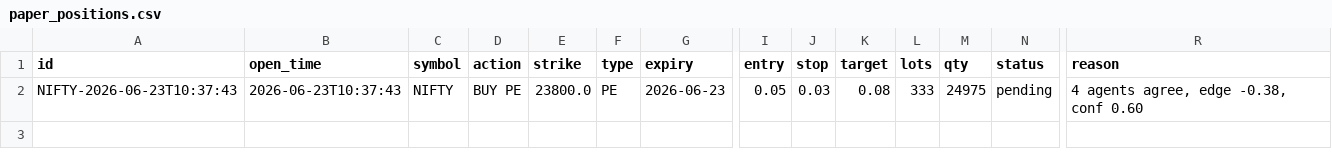
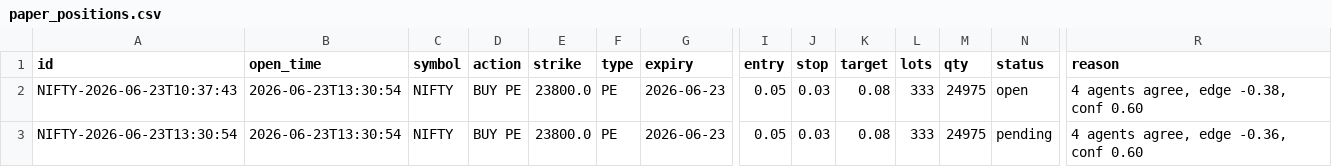
Before and after one commit to saikumar-25/trading-pipeline, a CSV file: paper_positions.csv, drawn as a sheet; only a part is shown, gaps mark what is left out; rows hold the shown columns only; the diff names each change by its address in the sheet, - before the commit and + after, or states it on an @@ line.

```diff
--- a/paper_positions.csv
+++ b/paper_positions.csv
-B2 (open_time): 2026-06-23T10:37:43
+B2 (open_time): 2026-06-23T13:30:54
-N2 (status): pending
+N2 (status): open
+row 3: NIFTY-2026-06-23T13:30:54 | 2026-06-23T13:30:54 | NIFTY | BUY PE | 23800.0 | PE | 2026-06-23 | 0.05 | 0.03 | 0.08 | 333 | 24975 | pending | 4 agents agree, edge -0.36, conf 0.60
```
Also changed, not shown: signals_log.csv, 1 other file.
